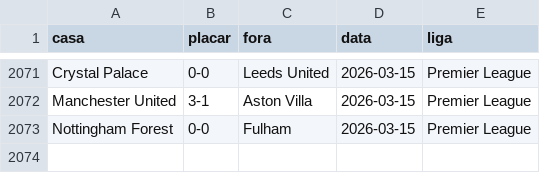
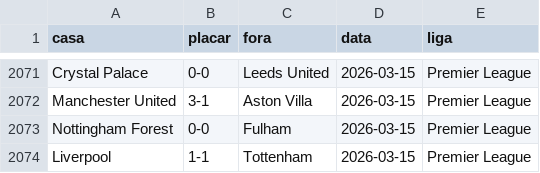
Before and after one commit to AlexTorres10/bbi-placares, a CSV file: data/historico.csv, drawn as a sheet; only a part is shown, gaps mark what is left out; the diff names each change by its address in the sheet, - before the commit and + after, or states it on an @@ line.

Commit message:
Placar — Liverpool 1-1 Tottenham (2026-03-15)

```diff
--- a/data/historico.csv
+++ b/data/historico.csv
+row 2074: Liverpool | 1-1 | Tottenham | 2026-03-15 | Premier League
```
Also changed, not shown: data/posicoes.csv, 1 other file.
